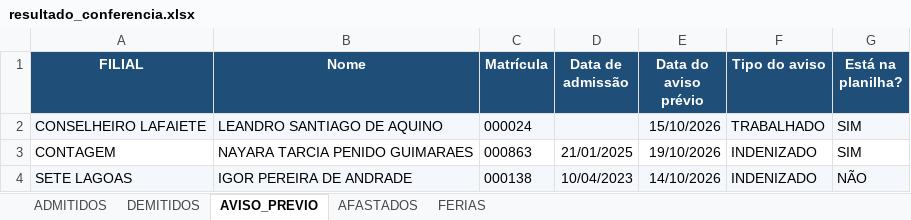
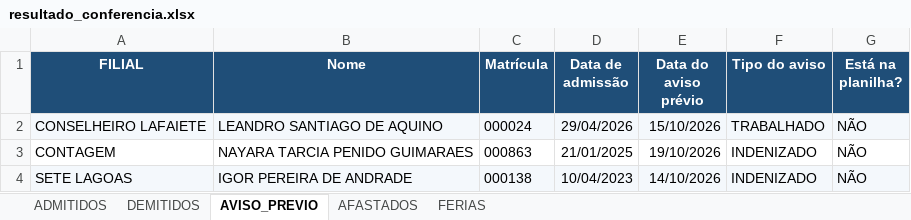
Before and after one commit to davi-souza-vmg/Gestao-de-Condutores, an Excel workbook: resultado_conferencia.xlsx, sheet AVISO_PREVIO, drawn as a sheet; values as stored, in another font and other column widths than the file's, no borders; the diff names each change by its address in the sheet, - before the commit and + after, or states it on an @@ line.

```diff
--- a/resultado_conferencia.xlsx (sheet AVISO_PREVIO)
+++ b/resultado_conferencia.xlsx (sheet AVISO_PREVIO)
-D2 (Data de admissão): (empty)
+D2 (Data de admissão): 29/04/2026
-G2:G3 (Está na planilha?): SIM
+G2:G3 (Está na planilha?): NÃO
```
Also changed, not shown: sheet ADMITIDOS, sheet AFASTADOS, sheet DEMITIDOS.
